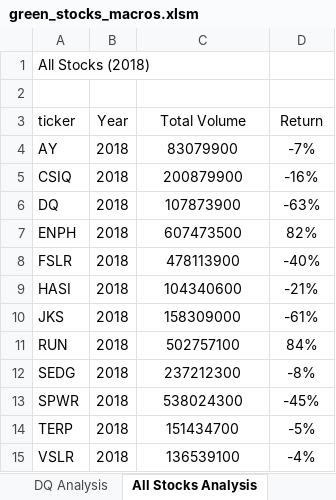
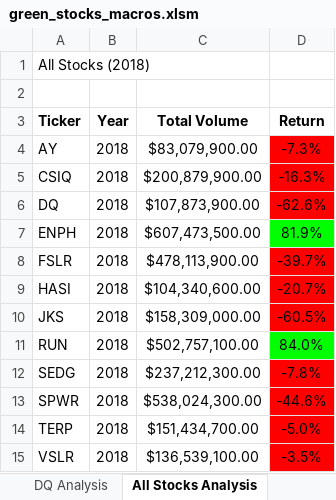
Before and after one commit to Duvey314/stock-analysis, an Excel workbook: green_stocks_macros.xlsm, sheet All Stocks Analysis, drawn as a sheet; values as stored, in another font and other column widths than the file's, no borders; the diff names each change by its address in the sheet, - before the commit and + after, or states it on an @@ line.

Commit message:
adding column formatting and condtional formating for cells

```diff
--- a/green_stocks_macros.xlsm (sheet All Stocks Analysis)
+++ b/green_stocks_macros.xlsm (sheet All Stocks Analysis)
-A3: ticker
+A3: Ticker
-A3:D3 bold: off
+A3:D3 bold: on
-C4 (Total Volume): 83079900
+C4 (Total Volume): $83,079,900.00
-D4 (Return): -7%
+D4 (Return): -7.3%
-D4:D6 fill: none
+D4:D6 fill: #FF0000
-C5 (Total Volume): 200879900
+C5 (Total Volume): $200,879,900.00
-D5 (Return): -16%
+D5 (Return): -16.3%
-C6 (Total Volume): 107873900
+C6 (Total Volume): $107,873,900.00
-D6 (Return): -63%
+D6 (Return): -62.6%
-C7 (Total Volume): 607473500
+C7 (Total Volume): $607,473,500.00
-D7 (Return): 82%
+D7 (Return): 81.9%
-D7 fill: none
+D7 fill: #00FF00
-C8 (Total Volume): 478113900
+C8 (Total Volume): $478,113,900.00
-D8 (Return): -40%
+D8 (Return): -39.7%
-D8:D10 fill: none
+D8:D10 fill: #FF0000
-C9 (Total Volume): 104340600
+C9 (Total Volume): $104,340,600.00
-D9 (Return): -21%
+D9 (Return): -20.7%
-C10 (Total Volume): 158309000
+C10 (Total Volume): $158,309,000.00
-D10 (Return): -61%
+D10 (Return): -60.5%
-C11 (Total Volume): 502757100
+C11 (Total Volume): $502,757,100.00
-D11 (Return): 84%
+D11 (Return): 84.0%
-D11 fill: none
+D11 fill: #00FF00
-C12 (Total Volume): 237212300
+C12 (Total Volume): $237,212,300.00
-D12 (Return): -8%
+D12 (Return): -7.8%
-D12:D15 fill: none
+D12:D15 fill: #FF0000
-C13 (Total Volume): 538024300
+C13 (Total Volume): $538,024,300.00
-D13 (Return): -45%
+D13 (Return): -44.6%
-C14 (Total Volume): 151434700
+C14 (Total Volume): $151,434,700.00
-D14 (Return): -5%
+D14 (Return): -5.0%
-C15 (Total Volume): 136539100
+C15 (Total Volume): $136,539,100.00
-D15 (Return): -4%
+D15 (Return): -3.5%
```
